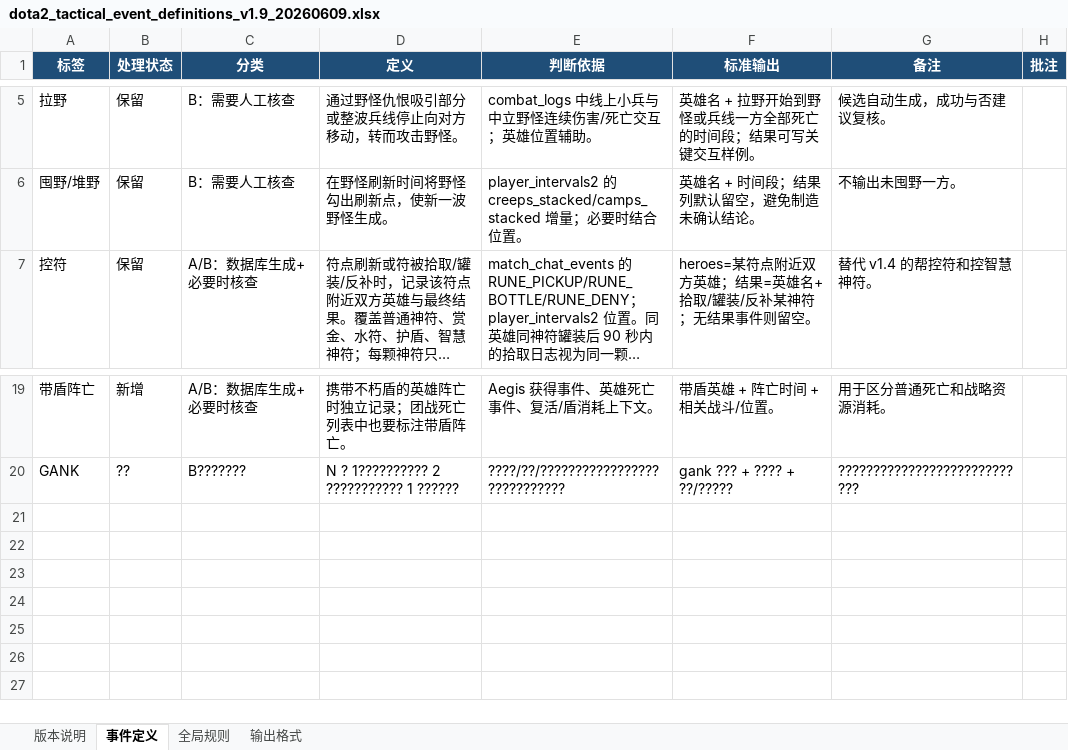
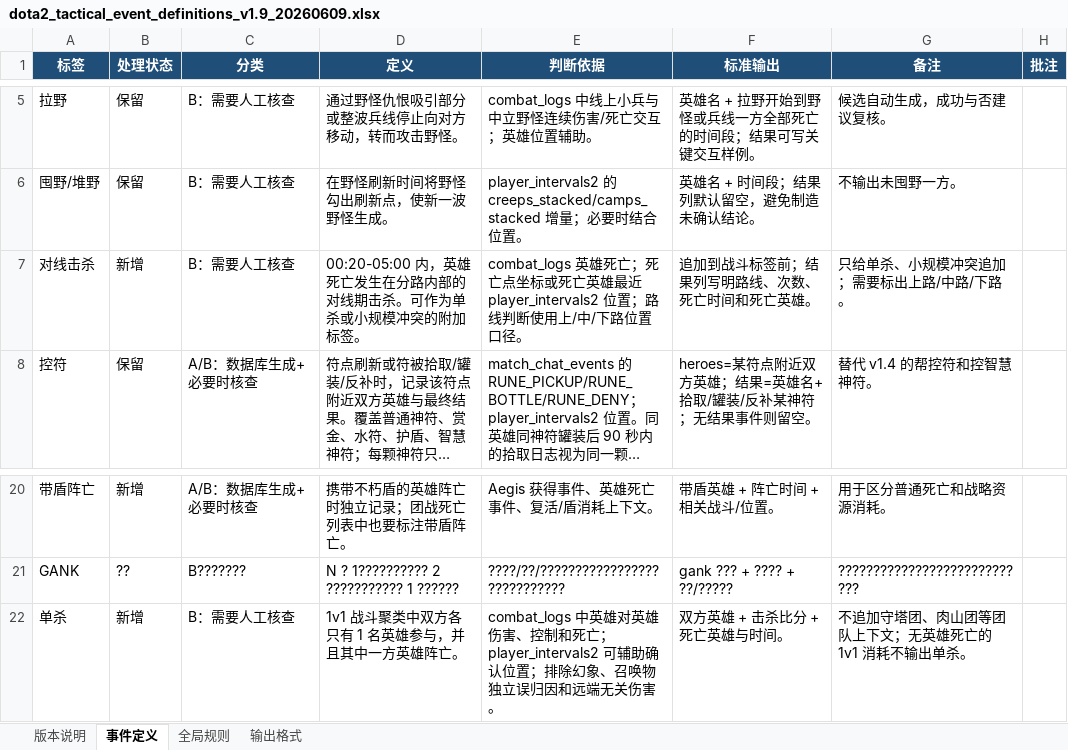
Before and after one commit to 1043829643/zhanshushijian, an Excel workbook: definitions/dota2_tactical_event_definitions_v1.9_20260609.xlsx, sheet 事件定义, drawn as a sheet; only a part is shown, gaps mark what is left out; long unchanged cells end in …; values as stored, in another font and other column widths than the file's, no borders; the diff names each change by its address in the sheet, - before the commit and + after, or states it on an @@ line.

Commit message:
Add pull lane detection and event rule docs

```diff
--- a/definitions/dota2_tactical_event_definitions_v1.9_20260609.xlsx (sheet 事件定义)
+++ b/definitions/dota2_tactical_event_definitions_v1.9_20260609.xlsx (sheet 事件定义)
+row 7: 对线击杀 | 新增 | B：需要人工核查 | 00:20-05:00 内，英雄死亡发生在分路内部的对线期击杀。可作为单杀或小规模冲突的附加标签。 | combat_logs 英雄死亡；死亡点坐标或死亡英雄最近 player_intervals2 位置；路线判断使用上/中/下路位置口径。 | 追加到战斗标签前；结果列写明路线、次数、死亡时间和死亡英雄。 | 只给单杀、小规模冲突追加；需要标出上路/中路/下路。
+row 22: 单杀 | 新增 | B：需要人工核查 | 1v1 战斗聚类中双方各只有 1 名英雄参与，并且其中一方英雄阵亡。 | combat_logs 中英雄对英雄伤害、控制和死亡；player_intervals2 可辅助确认位置；排除幻象、召唤物独立误归因和远端无关伤害。 | 双方英雄 + 击杀比分 + 死亡英雄与时间。 | 不追加守塔团、肉山团等团队上下文；无英雄死亡的 1v1 消耗不输出单杀。
```
Also changed, not shown: outputs/dota2_tactical_event_definitions_v1.9_20260609.xlsx, 6 other files.
